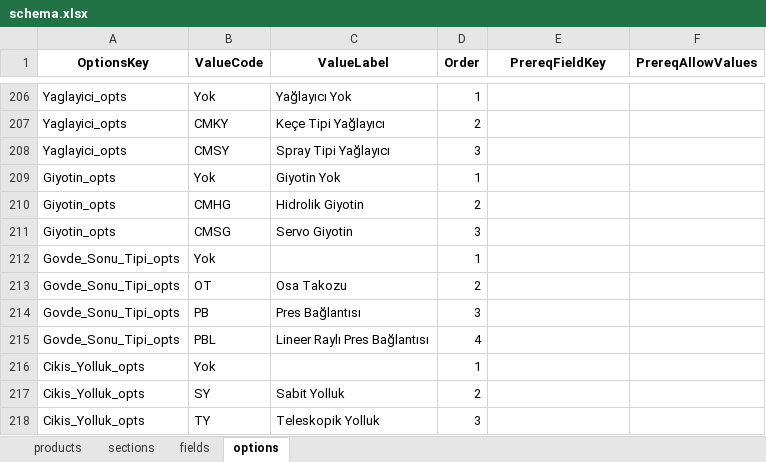
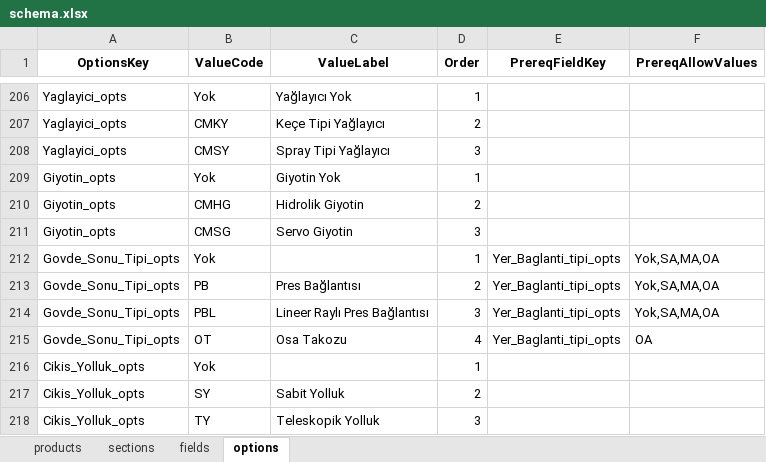
Before and after one commit to hsnylmz1837/uzun_kod_olustur_v19_patch2, an Excel workbook: data/schema.xlsx, sheet options, drawn as a sheet; only a part is shown, gaps mark what is left out; values as stored, in another font and other column widths than the file's, no borders; removed rows and columns are numbered as before the commit, all else as after; the diff names each change by its address in the sheet, - before the commit and + after, or states it on an @@ line.

Commit message:
Add files via upload

```diff
--- a/data/schema.xlsx (sheet options)
+++ b/data/schema.xlsx (sheet options)
-E212 (PrereqFieldKey): (empty)
+E212 (PrereqFieldKey): Yer_Baglanti_tipi_opts
-F212 (PrereqAllowValues): (empty)
+F212 (PrereqAllowValues): Yok,SA,MA,OA
-row 213: Govde_Sonu_Tipi_opts | OT | Osa Takozu | 2
-D213 (Order): 3
+D213 (Order): 2
-E213:E214 (PrereqFieldKey): (empty)
+E213:E214 (PrereqFieldKey): Yer_Baglanti_tipi_opts
-F213:F214 (PrereqAllowValues): (empty)
+F213:F214 (PrereqAllowValues): Yok,SA,MA,OA
-D214 (Order): 4
+D214 (Order): 3
+row 215: Govde_Sonu_Tipi_opts | OT | Osa Takozu | 4 | Yer_Baglanti_tipi_opts | OA
```
